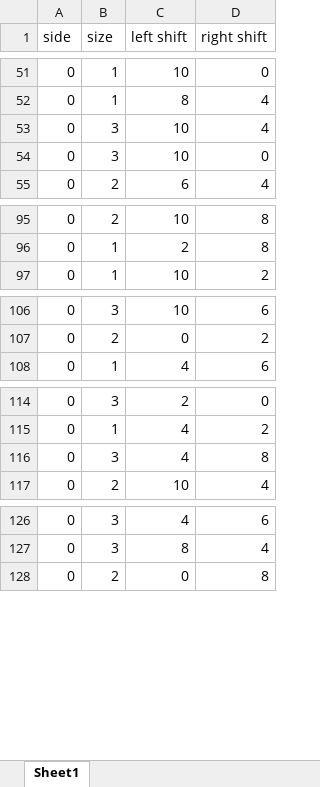
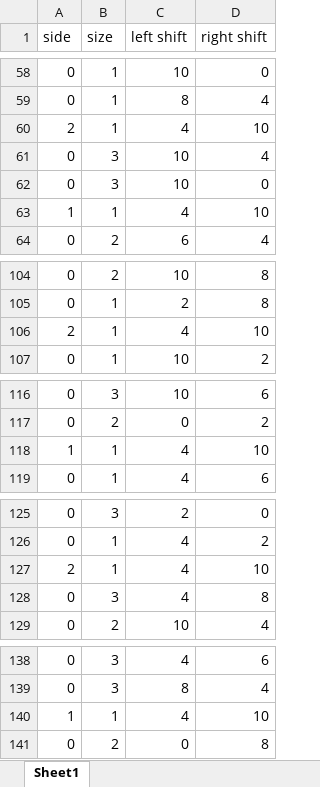
Before and after one commit to aleslab/MitchellEtAlPseudoneglect, an Excel workbook: Stimulus/TrialMatrix_LM2.xlsx, sheet Sheet1, drawn as a sheet; only a part is shown, gaps mark what is left out; values as stored, in another font and other column widths than the file's, no borders; the diff covers the shown part only; the diff names each change by its address in the sheet, - before the commit and + after, or states it on an @@ line.

```diff
--- a/Stimulus/TrialMatrix_LM2.xlsx (sheet Sheet1)
+++ b/Stimulus/TrialMatrix_LM2.xlsx (sheet Sheet1)
+row 60: 2 | 1 | 4 | 10
+row 63: 1 | 1 | 4 | 10
+row 106: 2 | 1 | 4 | 10
+row 118: 1 | 1 | 4 | 10
+row 127: 2 | 1 | 4 | 10
+row 140: 1 | 1 | 4 | 10
```
Also changed, not shown: 7 added rows elsewhere in this sheet, 1 other file.
